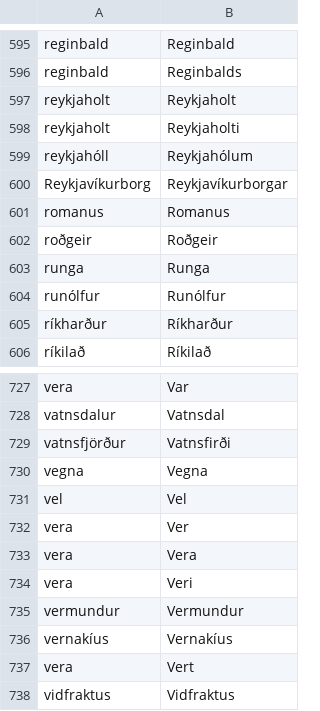
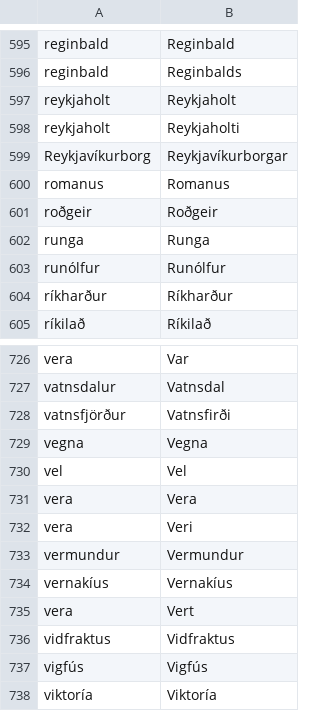
Before and after one commit to adbar/simplemma, a TSV file: training/overrides/is.tsv, drawn as a sheet; only a part is shown, gaps mark what is left out; the shorter side is filled out with more unchanged rows.

```diff
--- a/training/overrides/is.tsv
+++ b/training/overrides/is.tsv
@@ -598,3 +598,2 @@ reykjaholt	Reykjaholt
 reykjaholt	Reykjaholti
-reykjahóll	Reykjahólum
 Reykjavíkurborg	Reykjavíkurborgar
@@ -731,3 +730,2 @@ vegna	Vegna
 vel	Vel
-vera	Ver
 vera	Vera
```
Also changed, not shown: training/overrides/cs.tsv, training/overrides/en.tsv, 16 other files.
